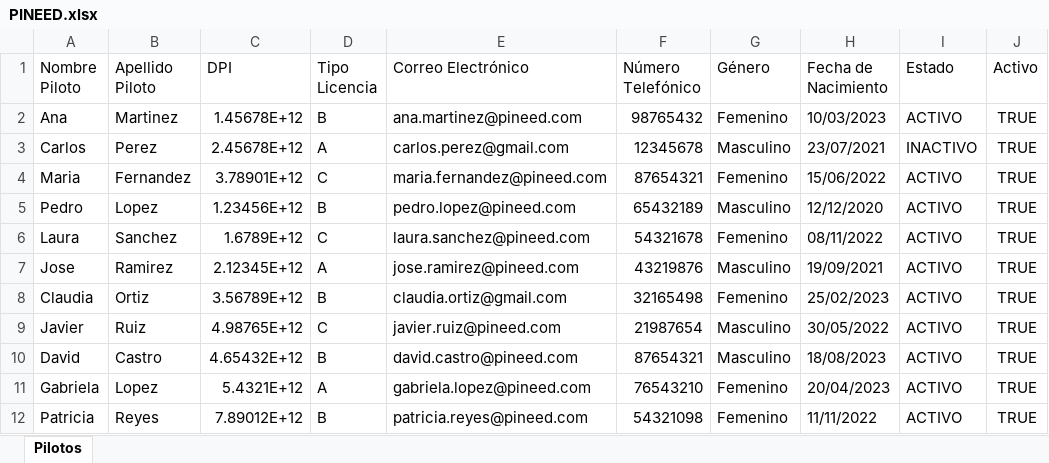
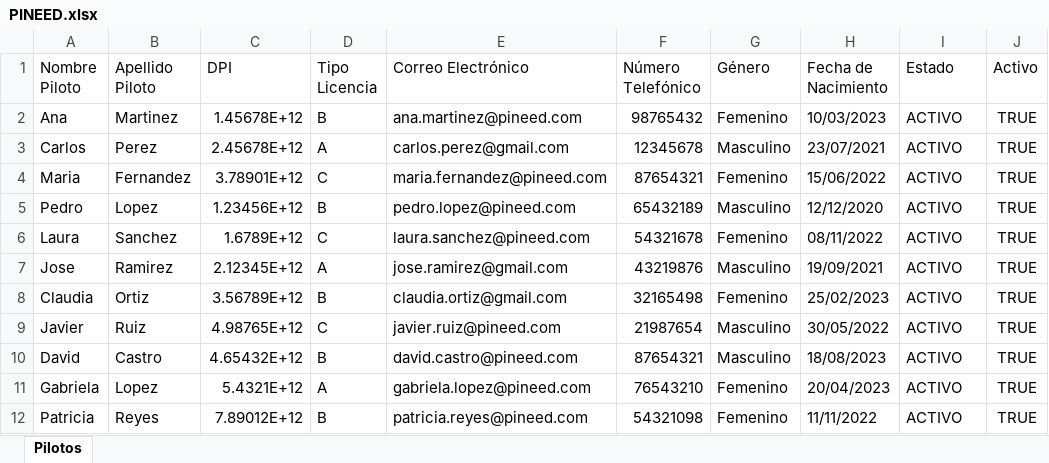
Before and after one commit to pinedahuella/Proyecto-Poo-Dist, an Excel workbook: ProyectoPooDist/excels/PINEED.xlsx, sheet Pilotos, drawn as a sheet; values as stored, in another font and other column widths than the file's, no borders; the diff names each change by its address in the sheet, - before the commit and + after, or states it on an @@ line.

```diff
--- a/ProyectoPooDist/excels/PINEED.xlsx (sheet Pilotos)
+++ b/ProyectoPooDist/excels/PINEED.xlsx (sheet Pilotos)
-I3 (Estado): INACTIVO
+I3 (Estado): ACTIVO
-E7 (Correo Electrónico): jose.ramirez@pineed.com
+E7 (Correo Electrónico): jose.ramirez@gmail.com
```
Also changed, not shown: ProyectoPooDist/excels/LOGGIN.xlsx, ProyectoPooDist/excels/USUARIOS.xlsx, 17 other files.
